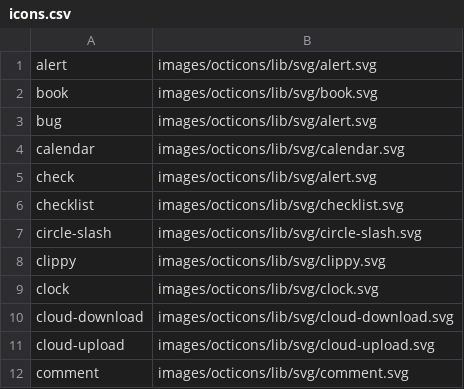
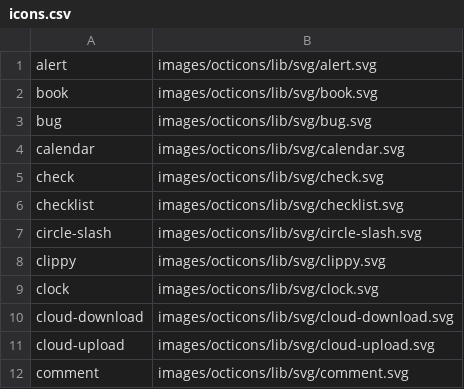
Before and after one commit to KVSun/KV-Sun-WP, a CSV file: images/icons.csv, drawn as a sheet; only a part is shown.

Commit message:
Correct duplicate icons

```diff
--- a/images/icons.csv
+++ b/images/icons.csv
@@ -2,5 +2,5 @@ alert,images/octicons/lib/svg/alert.svg
 book,images/octicons/lib/svg/book.svg
-bug,images/octicons/lib/svg/alert.svg
+bug,images/octicons/lib/svg/bug.svg
 calendar,images/octicons/lib/svg/calendar.svg
-check,images/octicons/lib/svg/alert.svg
+check,images/octicons/lib/svg/check.svg
 checklist,images/octicons/lib/svg/checklist.svg
```
